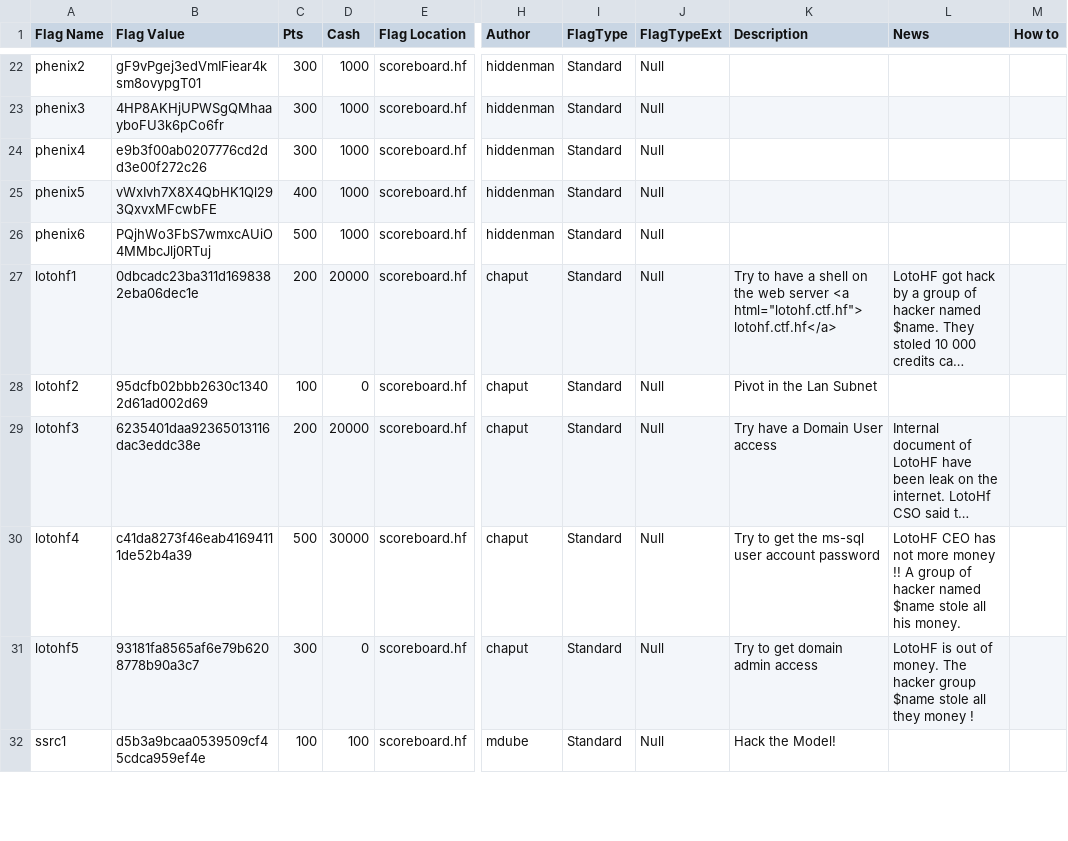
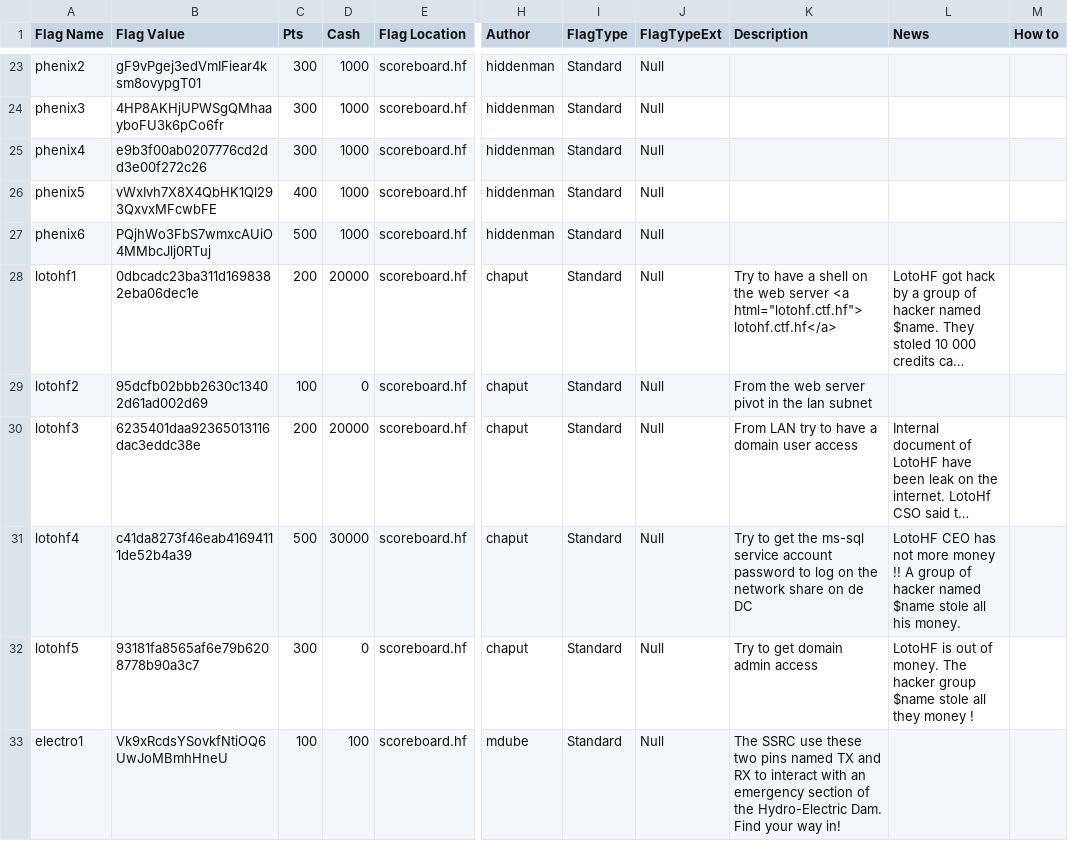
Before and after one commit to hackfestca/hfscoreboard, a CSV file: import/flags.csv, drawn as a sheet; only a part is shown, gaps mark what is left out; long unchanged cells end in …; addresses are those after the commit; the diff covers the shown part only; the diff names each change by its address in the sheet, - before the commit and + after, or states it on an @@ line.

Commit message:
Added a way to import flag categories from csv. Also updated flags and black market items

```diff
--- a/import/flags.csv
+++ b/import/flags.csv
-K29 (Description): Pivot in the Lan Subnet
+K29 (Description): From the web server pivot in the lan subnet
-K30 (Description): Try have a Domain User access
+K30 (Description): From LAN try to have a domain user access
-K31 (Description): …the ms-sql user account password
+K31 (Description): …the ms-sql service account password to log on the network share on de DC
-A33 (Flag Name): ssrc1
+A33 (Flag Name): electro1
-B33 (Flag Value): d5b3a9bcaa0539509cf45cdca959ef4e
+B33 (Flag Value): Vk9xRcdsYSovkfNtiOQ6UwJoMBmhHneU
-K33 (Description): Hack the Model!
+K33 (Description): The SSRC use these two pins named TX and RX to interact with an emergency section of the Hydro-Electric Dam. Find your way in!
```
Also changed, not shown: 3 added rows, 1 removed row and 36 edited cells elsewhere in this file, import/blackMarketItems.csv, 5 other files.
